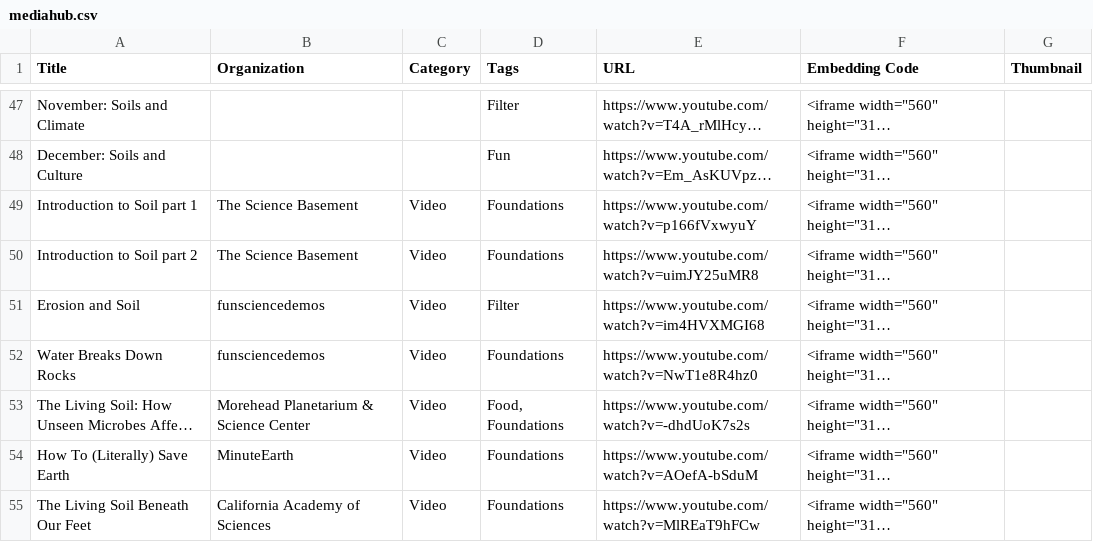
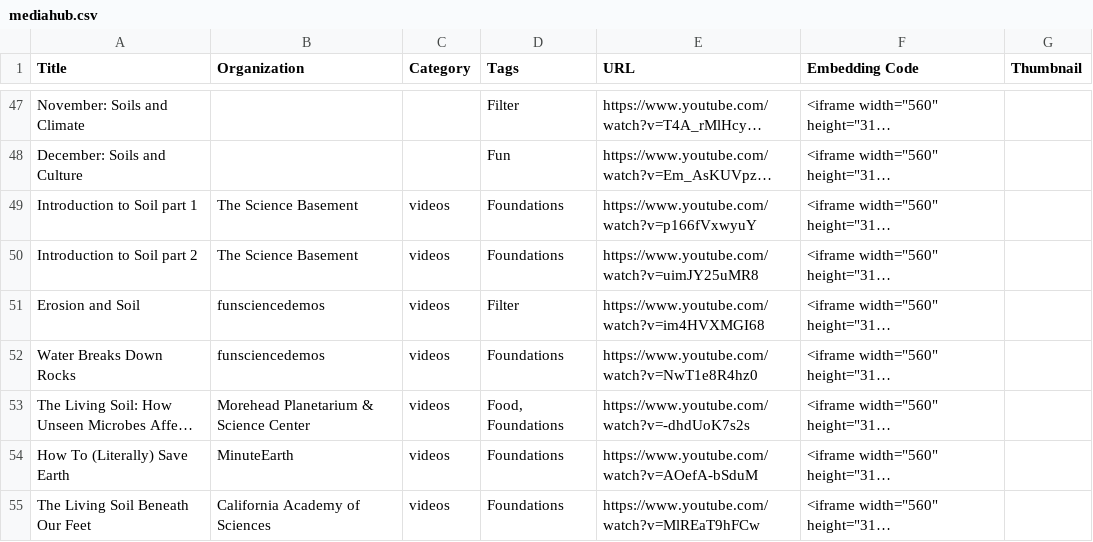
Before and after one commit to badsketch/SoilLife, a CSV file: public/mediahub.csv, drawn as a sheet; only a part is shown, gaps mark what is left out; long unchanged cells end in …; the diff covers the shown part only; the diff names each change by its address in the sheet, - before the commit and + after, or states it on an @@ line.

Commit message:
changed titles to media videos

```diff
--- a/public/mediahub.csv
+++ b/public/mediahub.csv
-C49:C55 (Category): Video
+C49:C55 (Category): videos
```
Also changed, not shown: 43 edited cells elsewhere in this file, 1 other file.
